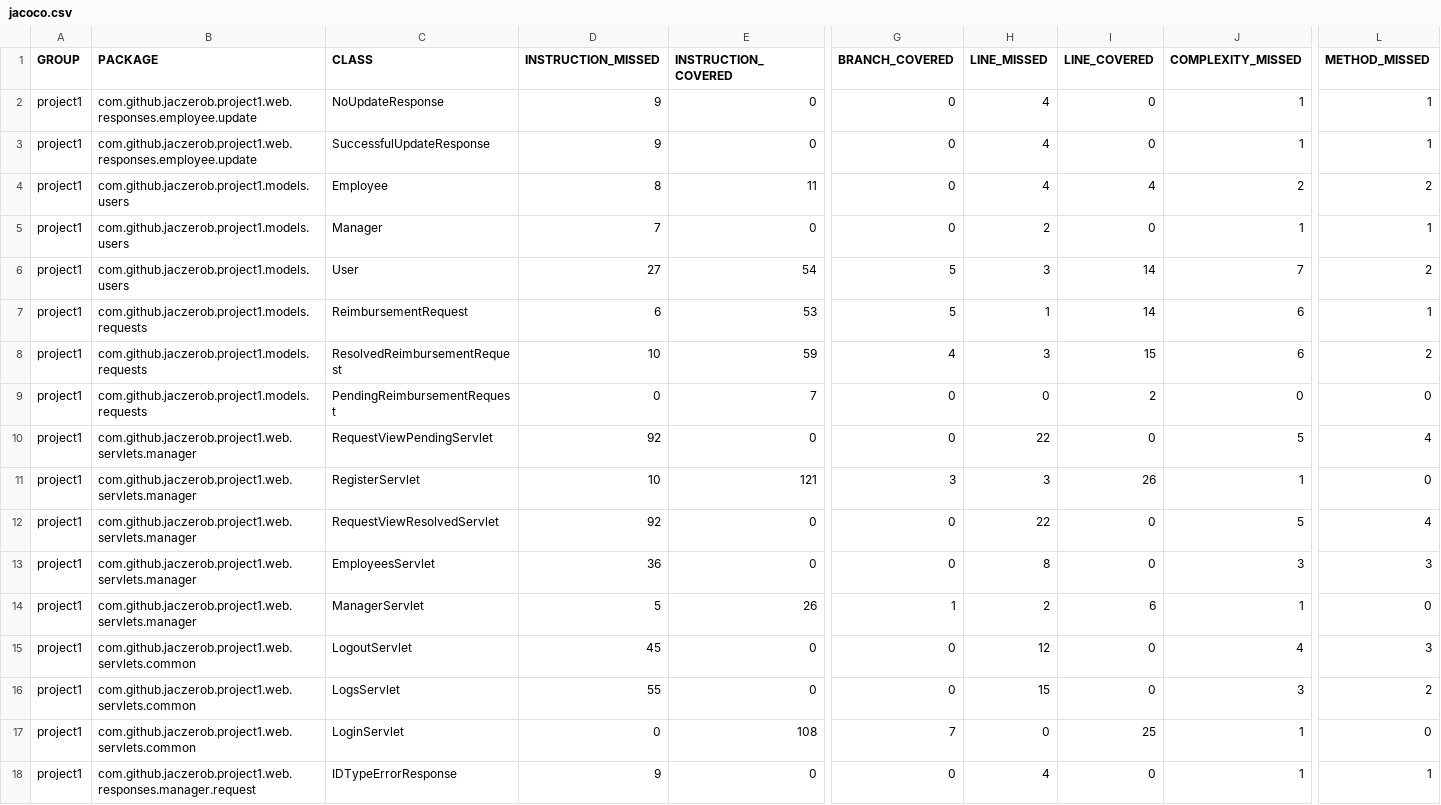
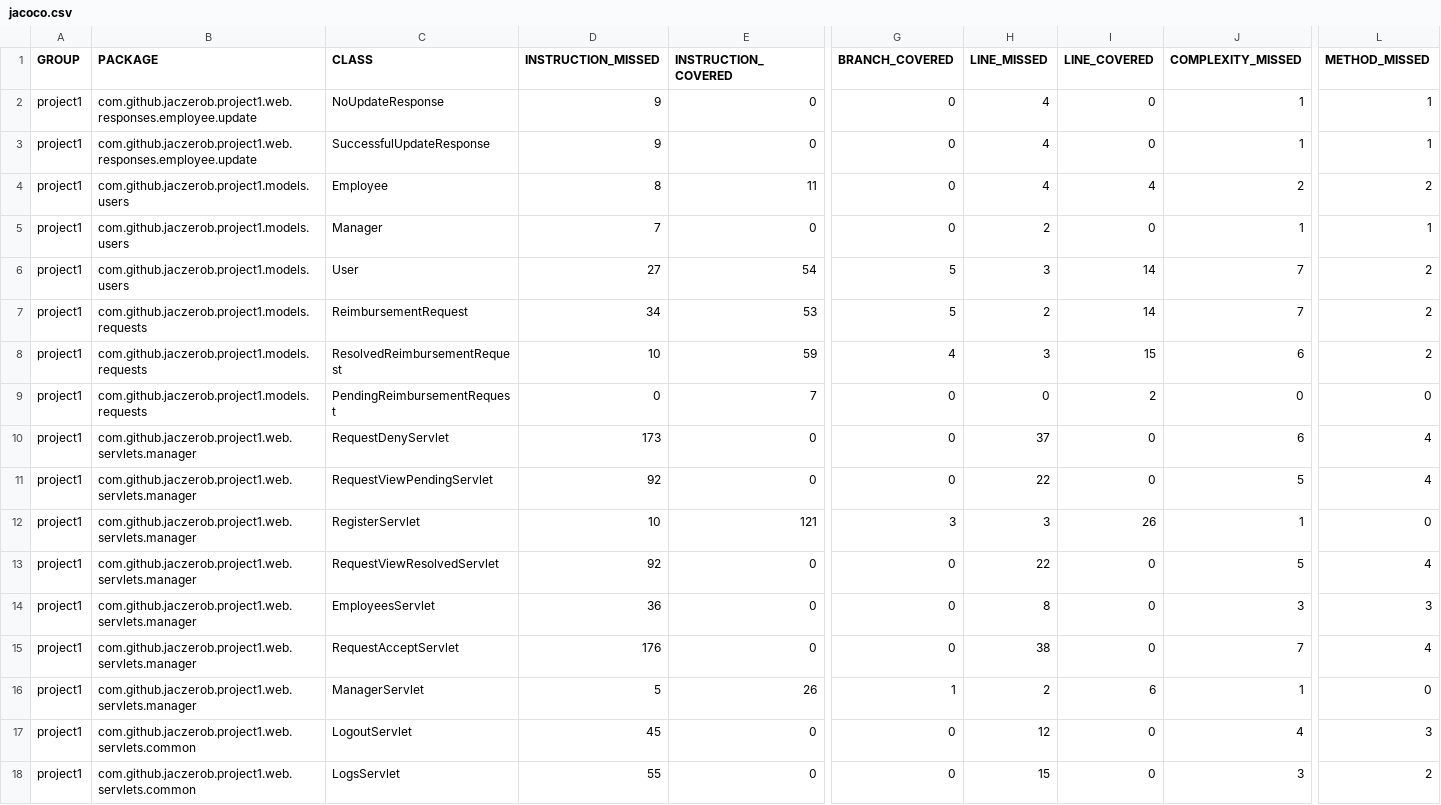
Before and after one commit to jaczerob/ExpenseReimbursementSystem, a CSV file: src/main/webapp/unittests/jacoco.csv, drawn as a sheet; only a part is shown, gaps mark what is left out; the shorter side is filled out with more unchanged rows; rows hold the shown columns only; the diff covers the shown part only; the diff names each change by its address in the sheet, - before the commit and + after, or states it on an @@ line.

Commit message:
0.14 fix docker issue add accept/deny endpoints

```diff
--- a/src/main/webapp/unittests/jacoco.csv
+++ b/src/main/webapp/unittests/jacoco.csv
-D7 (INSTRUCTION_MISSED): 6
+D7 (INSTRUCTION_MISSED): 34
-H7 (LINE_MISSED): 1
+H7 (LINE_MISSED): 2
-J7 (COMPLEXITY_MISSED): 6
+J7 (COMPLEXITY_MISSED): 7
-L7 (METHOD_MISSED): 1
+L7 (METHOD_MISSED): 2
+row 10: project1 | com.github.jaczerob.project1.web.servlets.manager | RequestDenyServlet | 173 | 0 | 0 | 37 | 0 | 6 | 4
+row 15: project1 | com.github.jaczerob.project1.web.servlets.manager | RequestAcceptServlet | 176 | 0 | 0 | 38 | 0 | 7 | 4
```
Also changed, not shown: 4 added rows and 10 edited cells elsewhere in this file, 42 other files.
